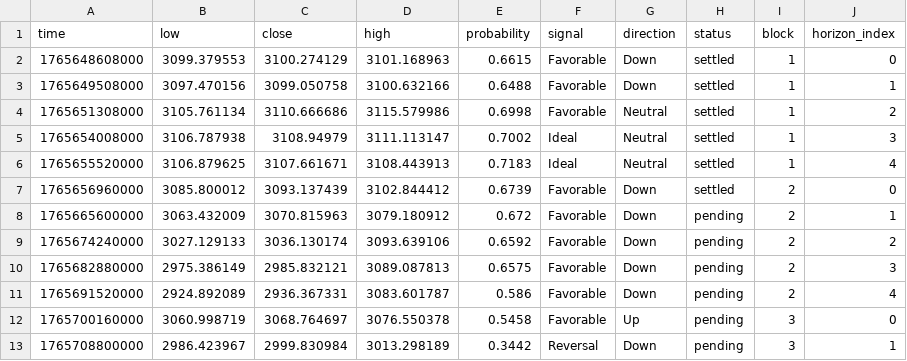
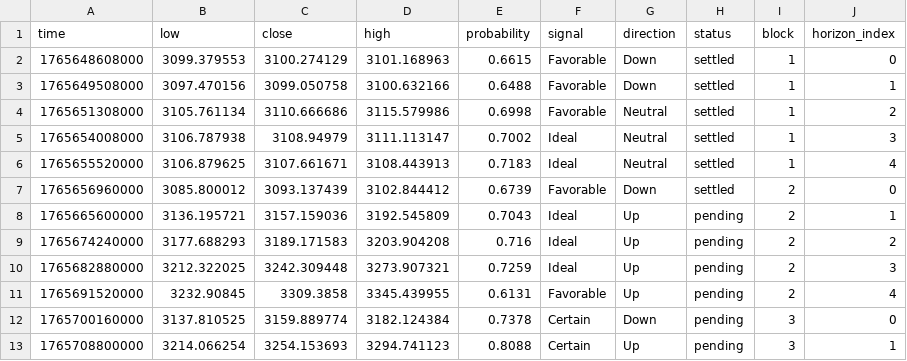
Before and after one commit to Cipherion-Market-Research/abacus-trading-view, a CSV file: data/crypto/ethusdt_predictions.csv, drawn as a sheet; only a part is shown; the diff covers the shown part only.

```diff
--- a/data/crypto/ethusdt_predictions.csv
+++ b/data/crypto/ethusdt_predictions.csv
@@ -7,7 +7,7 @@ time,low,close,high,probability,signal,direction,status,block,horizon_index
 1765656960000,3085.800012,3093.137439,3102.844412,0.6739,Favorable,Down,settled,2,0
-1765665600000,3063.432009,3070.815963,3079.180912,0.672,Favorable,Down,pending,2,1
-1765674240000,3027.129133,3036.130174,3093.639106,0.6592,Favorable,Down,pending,2,2
-1765682880000,2975.386149,2985.832121,3089.087813,0.6575,Favorable,Down,pending,2,3
-1765691520000,2924.892089,2936.367331,3083.601787,0.586,Favorable,Down,pending,2,4
-1765700160000,3060.998719,3068.764697,3076.550378,0.5458,Favorable,Up,pending,3,0
-1765708800000,2986.423967,2999.830984,3013.298189,0.3442,Reversal,Down,pending,3,1
+1765665600000,3136.195721,3157.159036,3192.545809,0.7043,Ideal,Up,pending,2,1
+1765674240000,3177.688293,3189.171583,3203.904208,0.716,Ideal,Up,pending,2,2
+1765682880000,3212.322025,3242.309448,3273.907321,0.7259,Ideal,Up,pending,2,3
+1765691520000,3232.90845,3309.3858,3345.439955,0.6131,Favorable,Up,pending,2,4
+1765700160000,3137.810525,3159.889774,3182.124384,0.7378,Certain,Down,pending,3,0
+1765708800000,3214.066254,3254.153693,3294.741123,0.8088,Certain,Up,pending,3,1
```
Also changed, not shown: 18 edited cells elsewhere in this file, data/crypto/adausdt_predictions.csv, data/crypto/bnbusdt_predictions.csv, 10 other files.
